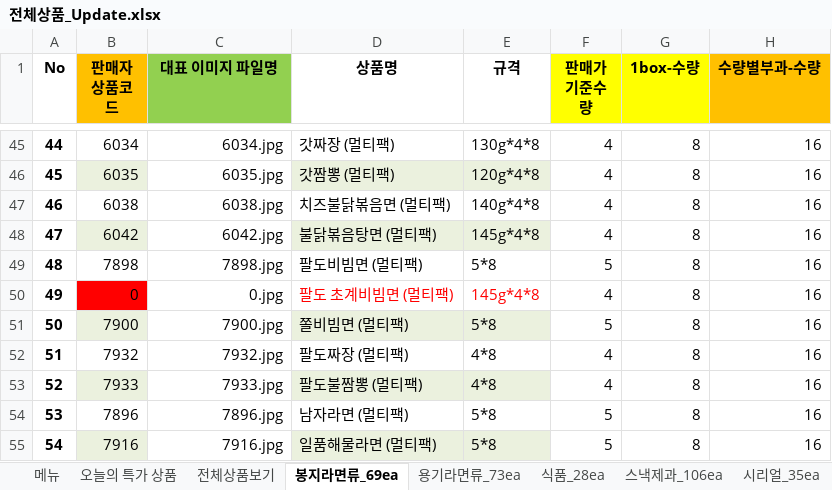
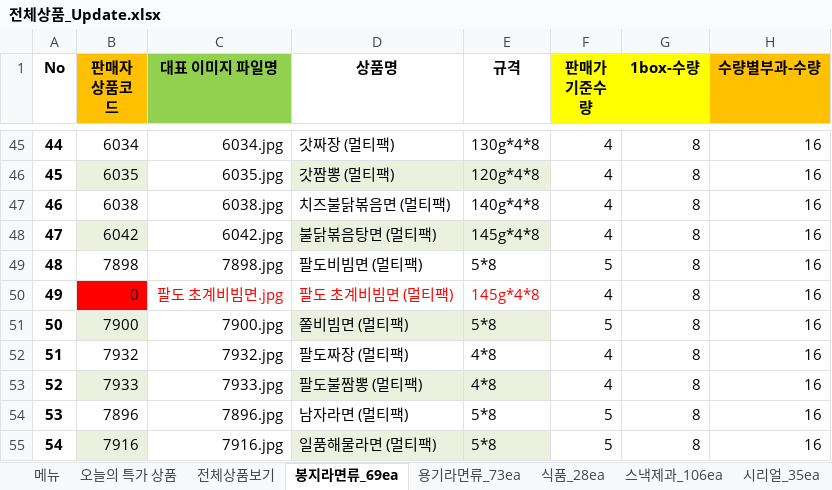
Before and after one commit to ArvidJoung/Tongup, an Excel workbook: 제품_20170414/전체상품_Update.xlsx, sheet 봉지라면류_69ea, drawn as a sheet; only a part is shown, gaps mark what is left out; values as stored, in another font and other column widths than the file's, no borders; the diff names each change by its address in the sheet, - before the commit and + after, or states it on an @@ line.

```diff
--- a/제품_20170414/전체상품_Update.xlsx (sheet 봉지라면류_69ea)
+++ b/제품_20170414/전체상품_Update.xlsx (sheet 봉지라면류_69ea)
-C50 (대표 이미지 파일명): 0.jpg
+C50 (대표 이미지 파일명): 팔도 초계비빔면.jpg
-C50 text colour: black
+C50 text colour: #FF0000
```
Also changed, not shown: sheet 스낵제과_106ea, sheet 시리얼_35ea, formulas that keep their value.
